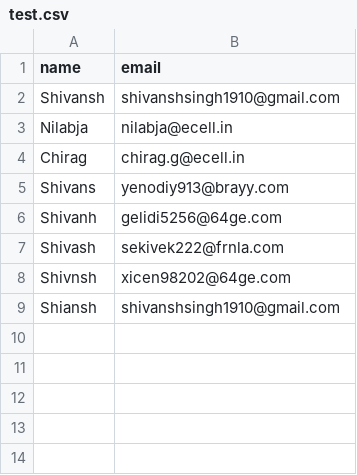
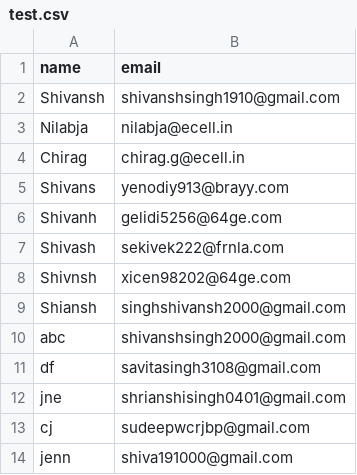
Before and after one commit to Shivansh1910/ds, a CSV file: test.csv, drawn as a sheet.

Commit message:
Update test.csv

```diff
--- a/test.csv
+++ b/test.csv
@@ -8,2 +8,7 @@ Shivash,sekivek222@frnla.com
 Shivnsh,xicen98202@64ge.com
-Shiansh,shivanshsingh1910@gmail.com
+Shiansh,singhshivansh2000@gmail.com
+abc, shivanshsingh2000@gmail.com
+df, savitasingh3108@gmail.com
+jne, shrianshisingh0401@gmail.com
+cj, sudeepwcrjbp@gmail.com
+jenn, shiva191000@gmail.com
```
